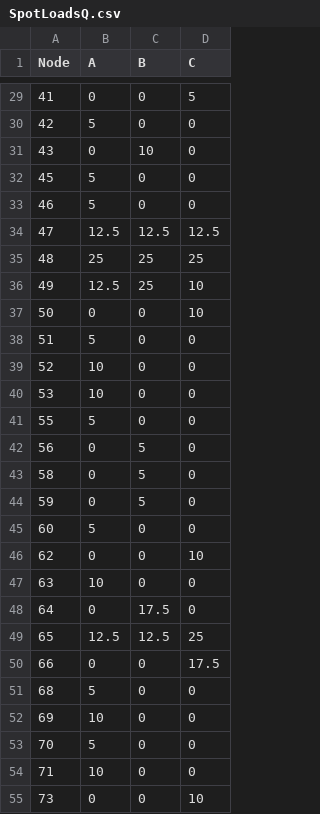
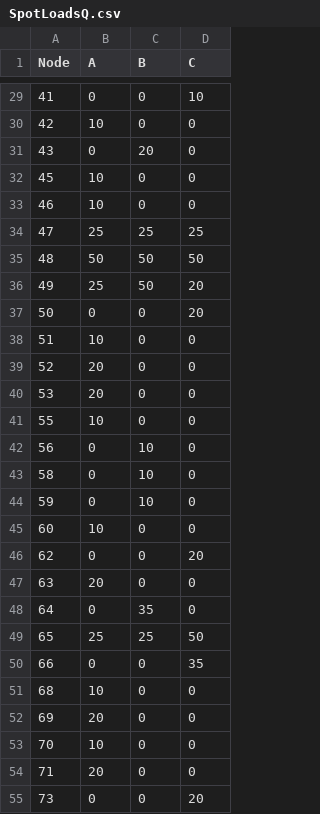
Before and after one commit to sharmaswastik/Three-Phase-Distribution-Network-OPF, a CSV file: src/OPF_data/SpotLoadsQ.csv, drawn as a sheet; only a part is shown, gaps mark what is left out; the diff covers the shown part only.

```diff
--- a/src/OPF_data/SpotLoadsQ.csv
+++ b/src/OPF_data/SpotLoadsQ.csv
@@ -29,27 +29,27 @@ Node,A,B,C
-41,0,0,5
-42,5,0,0
-43,0,10,0
-45,5,0,0
-46,5,0,0
-47,12.5,12.5,12.5
-48,25,25,25
-49,12.5,25,10
-50,0,0,10
-51,5,0,0
-52,10,0,0
-53,10,0,0
-55,5,0,0
-56,0,5,0
-58,0,5,0
-59,0,5,0
-60,5,0,0
-62,0,0,10
-63,10,0,0
-64,0,17.5,0
-65,12.5,12.5,25
-66,0,0,17.5
-68,5,0,0
-69,10,0,0
-70,5,0,0
-71,10,0,0
-73,0,0,10
+41,0,0,10
+42,10,0,0
+43,0,20,0
+45,10,0,0
+46,10,0,0
+47,25,25,25
+48,50,50,50
+49,25,50,20
+50,0,0,20
+51,10,0,0
+52,20,0,0
+53,20,0,0
+55,10,0,0
+56,0,10,0
+58,0,10,0
+59,0,10,0
+60,10,0,0
+62,0,0,20
+63,20,0,0
+64,0,35,0
+65,25,25,50
+66,0,0,35
+68,10,0,0
+69,20,0,0
+70,10,0,0
+71,20,0,0
+73,0,0,20
```
Also changed, not shown: 60 edited cells elsewhere in this file, src/OPF_data/SpotLoadsP.csv, src/OPF_data/bus.csv, 32 other files.
